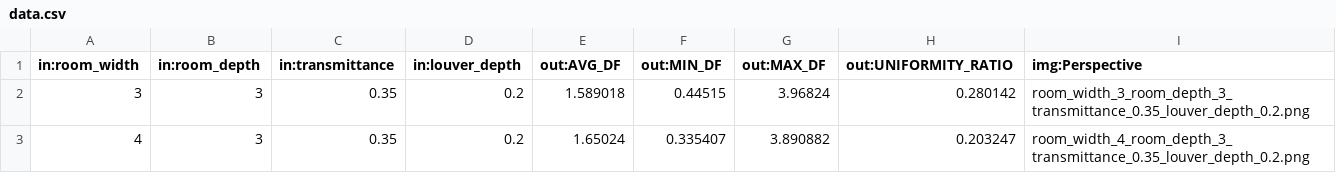
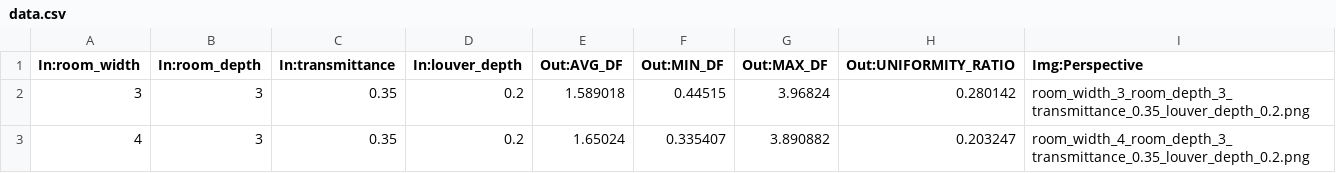
Before and after one commit to pollination-apps/design-explorer, a CSV file: app/assets/samples/daylight-factor/data.csv, drawn as a sheet; only a part is shown.

```diff
--- a/app/assets/samples/daylight-factor/data.csv
+++ b/app/assets/samples/daylight-factor/data.csv
@@ -1,2 +1,2 @@
-in:room_width,in:room_depth,in:transmittance,in:louver_depth,out:AVG_DF,out:MIN_DF,out:MAX_DF,out:UNIFORMITY_RATIO,img:Perspective
+In:room_width,In:room_depth,In:transmittance,In:louver_depth,Out:AVG_DF,Out:MIN_DF,Out:MAX_DF,Out:UNIFORMITY_RATIO,Img:Perspective
 3,3,0.35,0.2,1.589018,0.44515,3.96824,0.280142,room_width_3_room_depth_3_transmittance_0.35_louver_depth_0.2.png
```
Also changed, not shown: app/assets/samples/box-without-img/data.csv, app/assets/samples/box/data.csv, 5 other files.
